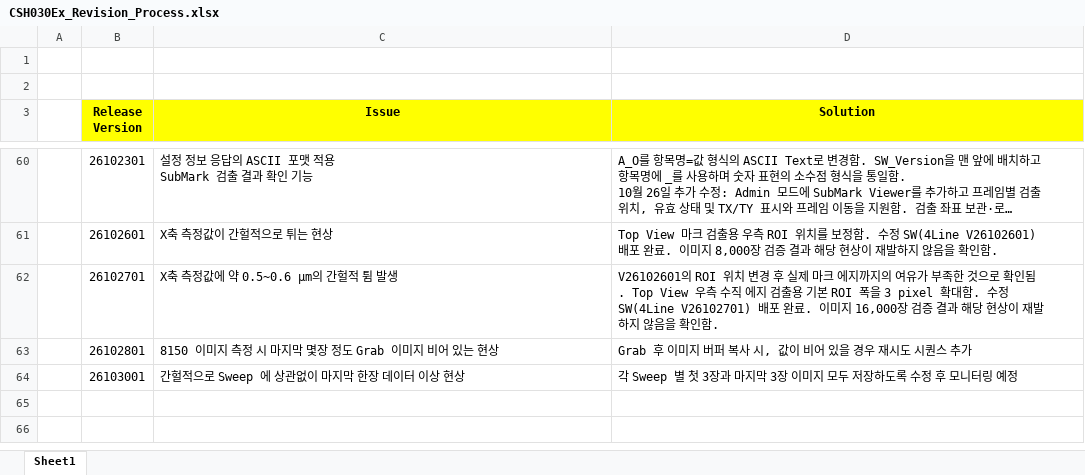
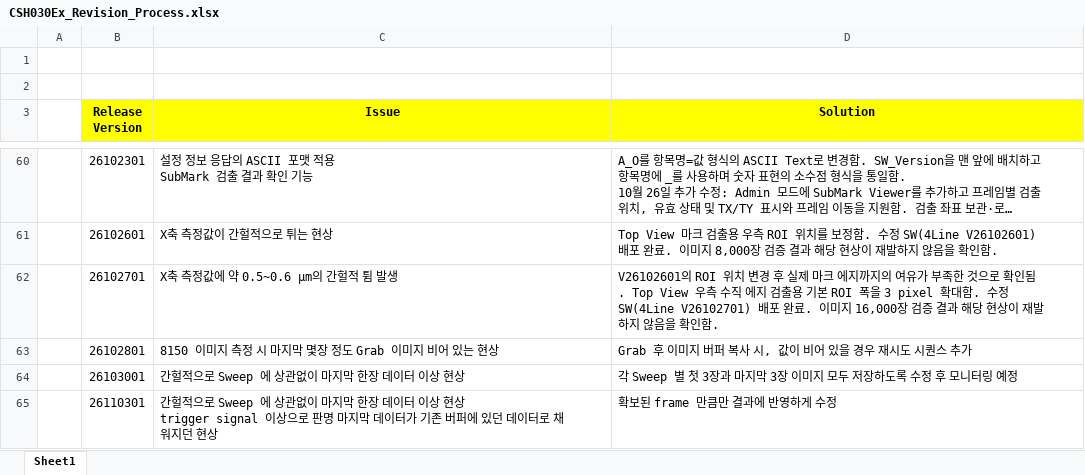
Before and after one commit to jkkang83/csh030ex_4line, an Excel workbook: CSH030Ex_Revision_Process.xlsx, sheet Sheet1, drawn as a sheet; only a part is shown, gaps mark what is left out; long unchanged cells end in …; values as stored, in another font and other column widths than the file's, no borders; ↵ is a line break in a cell; the diff names each change by its address in the sheet, - before the commit and + after, or states it on an @@ line.

```diff
--- a/CSH030Ex_Revision_Process.xlsx (sheet Sheet1)
+++ b/CSH030Ex_Revision_Process.xlsx (sheet Sheet1)
+row 65:  | 26110301 | 간헐적으로 Sweep 에 상관없이 마지막 한장 데이터 이상 현상 ↵ trigger signal 이상으로 판명 마지막 데이터가 기존 버퍼에 있던 데이터로 채워지던 현상 | 확보된 frame 만큼만 결과에 반영하게 수정
```
Also changed, not shown: 3 other files.
